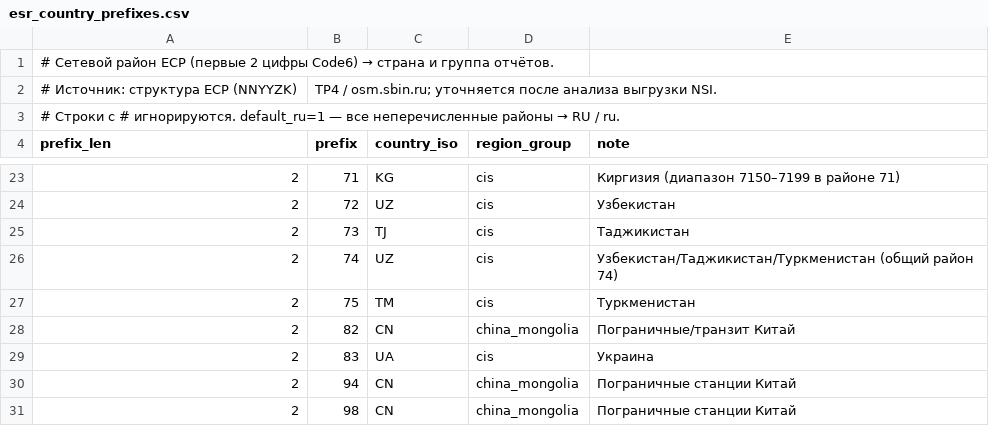
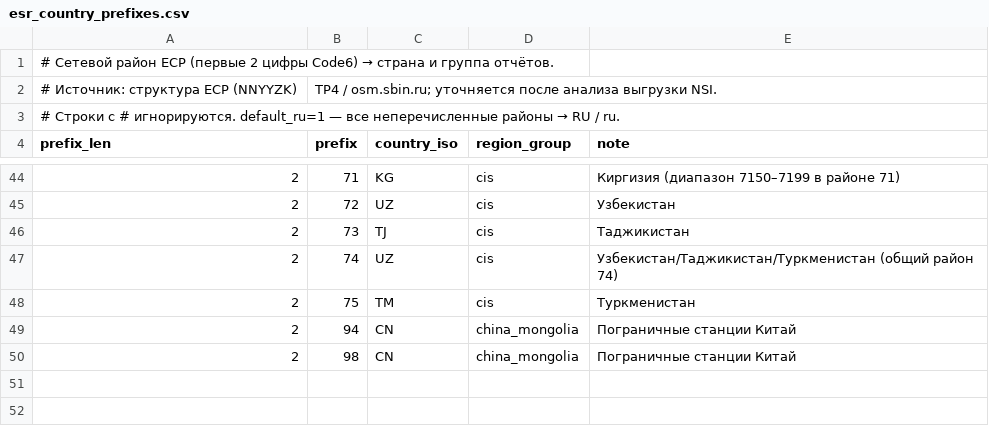
Before and after one commit to SunnFunn/railoptim, a CSV file: data/stations/esr_country_prefixes.csv, drawn as a sheet; only a part is shown, gaps mark what is left out; the diff covers the shown part only.

```diff
--- a/data/stations/esr_country_prefixes.csv
+++ b/data/stations/esr_country_prefixes.csv
@@ -27,4 +48,2 @@ prefix_len,prefix,country_iso,region_group,note
 2,75,TM,cis,Туркменистан
-2,82,CN,china_mongolia,Пограничные/транзит Китай
-2,83,UA,cis,Украина
 2,94,CN,china_mongolia,Пограничные станции Китай
```
Also changed, not shown: 22 added rows, 1 removed row and 9 edited cells elsewhere in this file, 3 other files.
